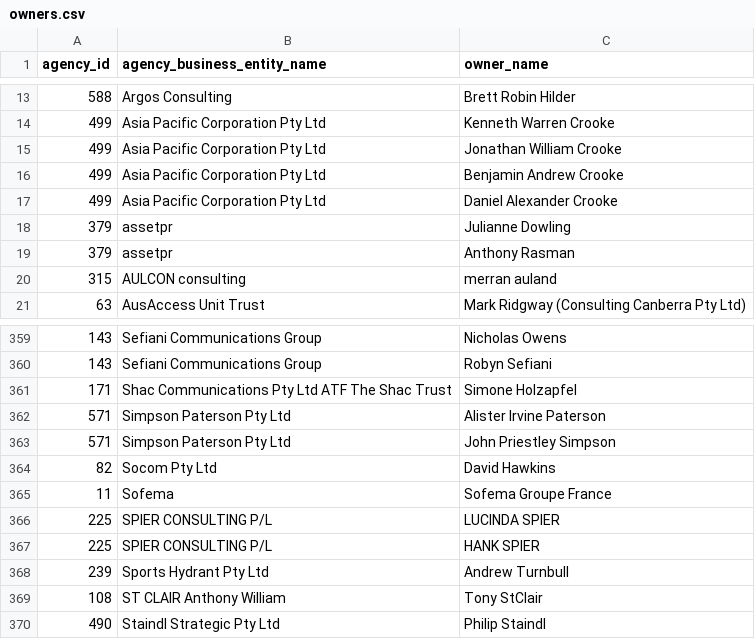
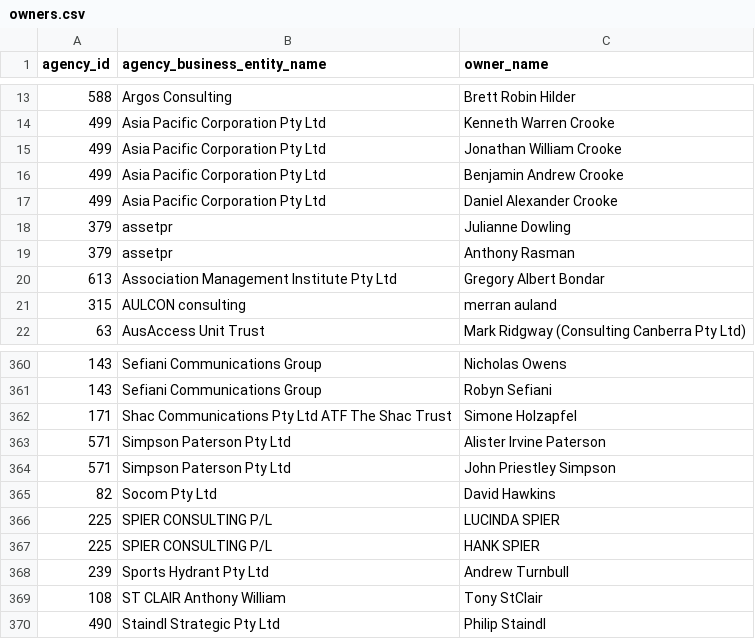
Before and after one commit to henare/australian_government_lobbyists_register, a CSV file: owners.csv, drawn as a sheet; only a part is shown, gaps mark what is left out.

```diff
--- a/owners.csv
+++ b/owners.csv
@@ -19,2 +19,3 @@ agency_id,agency_business_entity_name,owner_name
 379,assetpr,Anthony Rasman
+613,Association Management Institute Pty Ltd,Gregory Albert Bondar
 315,AULCON consulting,merran auland
@@ -364,3 +365,2 @@ agency_id,agency_business_entity_name,owner_name
 82,Socom Pty Ltd,David Hawkins
-11,Sofema,Sofema Groupe France
 225,SPIER CONSULTING P/L, LUCINDA SPIER
```
Also changed, not shown: agencies.csv, clients.csv, 1 other file.
